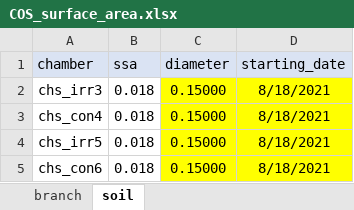
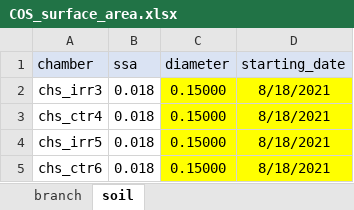
Before and after one commit to kebasaa/Laser-chamber-fluxes-devel, an Excel workbook: 00_additional_data/COS_surface_area.xlsx, sheet soil, drawn as a sheet; values as stored, in another font and other column widths than the file's, no borders; the diff names each change by its address in the sheet, - before the commit and + after, or states it on an @@ line.

```diff
--- a/00_additional_data/COS_surface_area.xlsx (sheet soil)
+++ b/00_additional_data/COS_surface_area.xlsx (sheet soil)
-A3 (chamber): chs_con4
+A3 (chamber): chs_ctr4
-A5 (chamber): chs_con6
+A5 (chamber): chs_ctr6
```
Also changed, not shown: sheet branch, 00_additional_data/COS_chambers_sensor_logbook.xlsx, 00_additional_data/COS_timing.xlsx, 9 other files.
